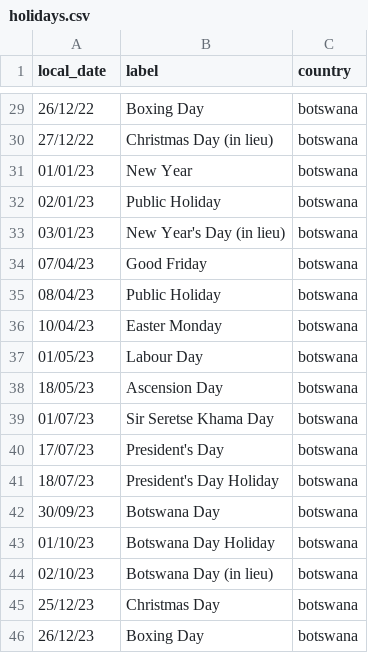
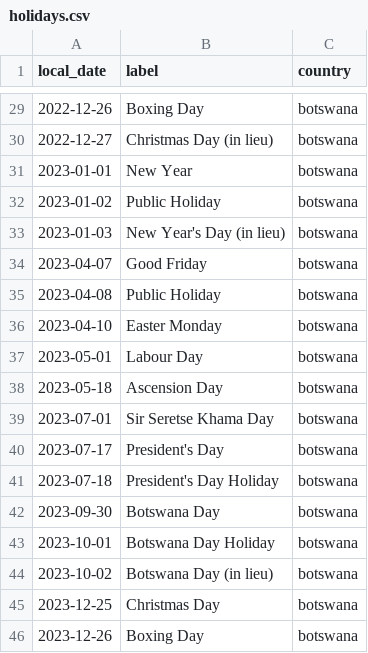
Before and after one commit to salahdin/bhp-utility-systems, a CSV file: holidays.csv, drawn as a sheet; only a part is shown, gaps mark what is left out; the diff covers the shown part only.

Commit message:
fix: holidays date format %Y-%m-%d

```diff
--- a/holidays.csv
+++ b/holidays.csv
@@ -29,18 +29,18 @@ local_date,label,country
-26/12/22,Boxing Day,botswana
-27/12/22,Christmas Day (in lieu),botswana
-01/01/23,New Year,botswana
-02/01/23,Public Holiday,botswana
-03/01/23,New Year's Day (in lieu),botswana
-07/04/23,Good Friday,botswana
-08/04/23,Public Holiday,botswana
-10/04/23,Easter Monday,botswana
-01/05/23,Labour Day,botswana
-18/05/23,Ascension Day,botswana
-01/07/23,Sir Seretse Khama Day,botswana
-17/07/23,President's Day,botswana
-18/07/23,President's Day Holiday,botswana
-30/09/23,Botswana Day,botswana
-01/10/23,Botswana Day Holiday,botswana
-02/10/23,Botswana Day (in lieu),botswana
-25/12/23,Christmas Day,botswana
-26/12/23,Boxing Day,botswana
+2022-12-26,Boxing Day,botswana
+2022-12-27,Christmas Day (in lieu),botswana
+2023-01-01,New Year,botswana
+2023-01-02,Public Holiday,botswana
+2023-01-03,New Year's Day (in lieu),botswana
+2023-04-07,Good Friday,botswana
+2023-04-08,Public Holiday,botswana
+2023-04-10,Easter Monday,botswana
+2023-05-01,Labour Day,botswana
+2023-05-18,Ascension Day,botswana
+2023-07-01,Sir Seretse Khama Day,botswana
+2023-07-17,President's Day,botswana
+2023-07-18,President's Day Holiday,botswana
+2023-09-30,Botswana Day,botswana
+2023-10-01,Botswana Day Holiday,botswana
+2023-10-02,Botswana Day (in lieu),botswana
+2023-12-25,Christmas Day,botswana
+2023-12-26,Boxing Day,botswana
```
Also changed, not shown: 27 edited cells elsewhere in this file.
